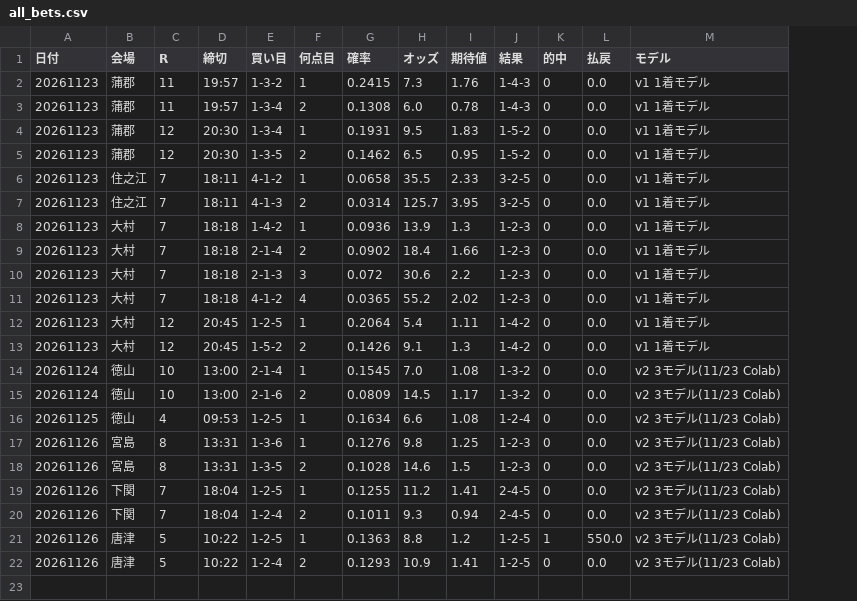
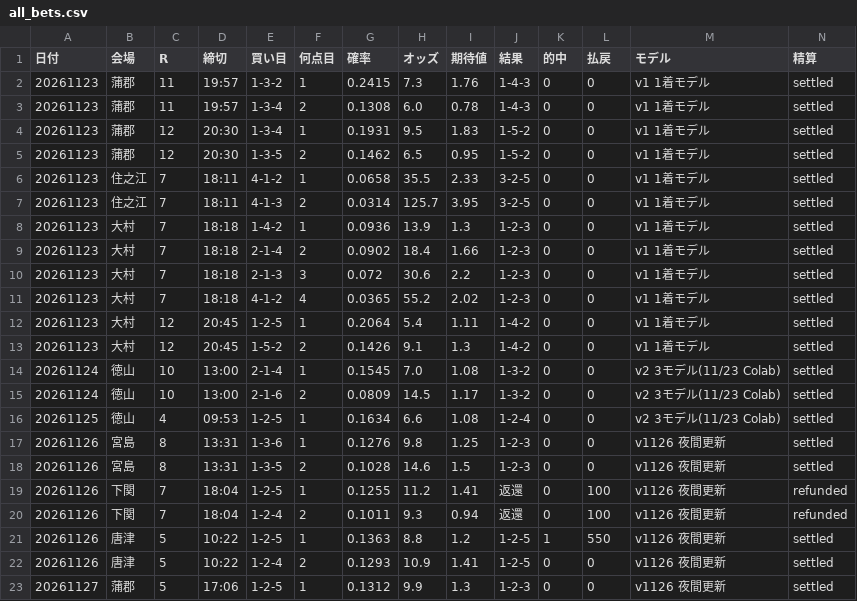
Before and after one commit to pocha2525/boatrace-ai, a CSV file: logs/all_bets.csv, drawn as a sheet; the diff names each change by its address in the sheet, - before the commit and + after, or states it on an @@ line.

```diff
--- a/logs/all_bets.csv
+++ b/logs/all_bets.csv
+column N (精算), rows 2-22: settled | settled | settled | settled | settled | settled | settled | settled | settled | settled | settled | settled | settled | settled | settled | settled | settled | refunded | refunded | settled | settled
-L2:L18 (払戻): 0.0
+L2:L18 (払戻): 0
-M17:M22 (モデル): v2 3モデル(11/23 Colab)
+M17:M22 (モデル): v1126 夜間更新
-J19:J20 (結果): 2-4-5
+J19:J20 (結果): 返還
-L19:L20 (払戻): 0.0
+L19:L20 (払戻): 100
-L21 (払戻): 550.0
+L21 (払戻): 550
-L22 (払戻): 0.0
+L22 (払戻): 0
+row 23: 20261127 | 蒲郡 | 5 | 17:06 | 1-2-5 | 1 | 0.1312 | 9.9 | 1.3 | 1-2-3 | 0 | 0 | v1126 夜間更新 | settled
```
Also changed, not shown: logs/by_rank.csv, logs/calibration.csv, 4 other files.
